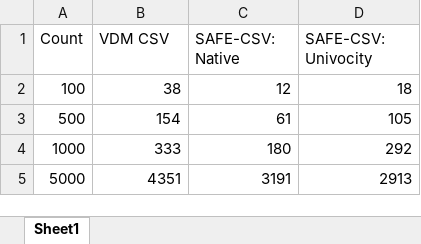
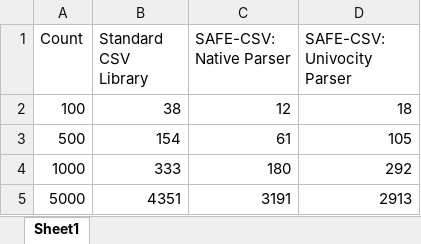
Before and after one commit to leouk/VDM_Toolkit, an Excel workbook: plugins/vdm2isa/pub/csv-lib/results.xlsx, sheet Sheet1, drawn as a sheet; only a part is shown; values as stored, in another font and other column widths than the file's, no borders; charts and pictures and table styles not drawn; the diff names each change by its address in the sheet, - before the commit and + after, or states it on an @@ line.

Commit message:
Updated CSVLib paper to resolve typos

```diff
--- a/plugins/vdm2isa/pub/csv-lib/results.xlsx (sheet Sheet1)
+++ b/plugins/vdm2isa/pub/csv-lib/results.xlsx (sheet Sheet1)
-B1: VDM CSV
+B1: Standard CSV Library
-C1: SAFE-CSV: Native
+C1: SAFE-CSV: Native Parser
-D1: SAFE-CSV: Univocity
+D1: SAFE-CSV: Univocity Parser
```
Also changed, not shown: charts or pictures, 7 other files.
